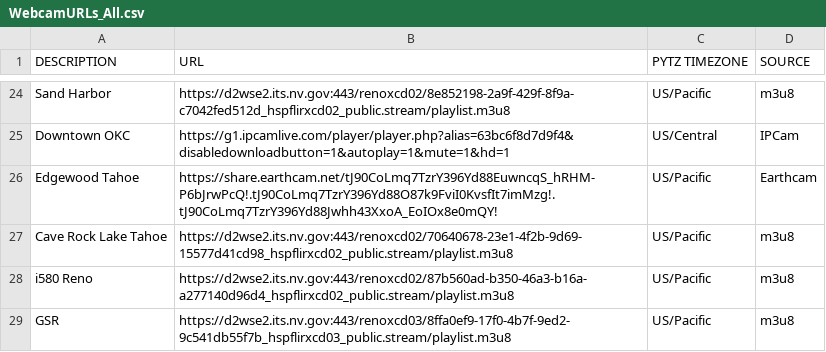
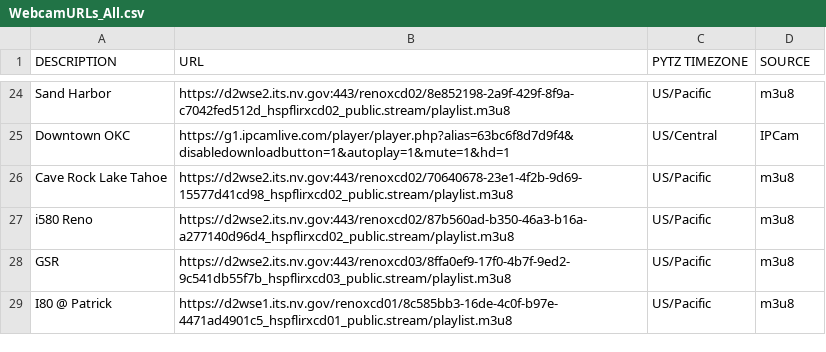
Before and after one commit to lrpalmer27/WebCamCycler, a CSV file: WebcamURLs_All.csv, drawn as a sheet; only a part is shown, gaps mark what is left out; the shorter side is filled out with more unchanged rows.

Commit message:
removing edgewood tahoe

```diff
--- a/WebcamURLs_All.csv
+++ b/WebcamURLs_All.csv
@@ -25,3 +25,2 @@ Sand Harbor,https://d2wse2.its.nv.gov:443/renoxcd02/8e852198-2a9f-429f-8f9a-c704
 Downtown OKC,https://g1.ipcamlive.com/player/player.php?alias=63bc6f8d7d9f4&disabledownloadbutton=1&autoplay=1&mute=1&hd=1,US/Central,IPCam
-Edgewood Tahoe,https://share.earthcam.net/tJ90CoLmq7TzrY396Yd88EuwncqS_hRHM-P6bJrwPcQ!.tJ90CoLmq7TzrY396Yd88O87k9FviI0KvsfIt7imMzg!.tJ90CoLmq7TzrY396Yd88Jwhh43XxoA_EoIOx8e0mQY!,US/Pacific,Earthcam
 Cave Rock Lake Tahoe,https://d2wse2.its.nv.gov:443/renoxcd02/70640678-23e1-4f2b-9d69-15577d41cd98_hspflirxcd02_public.stream/playlist.m3u8,US/Pacific,m3u8
```
